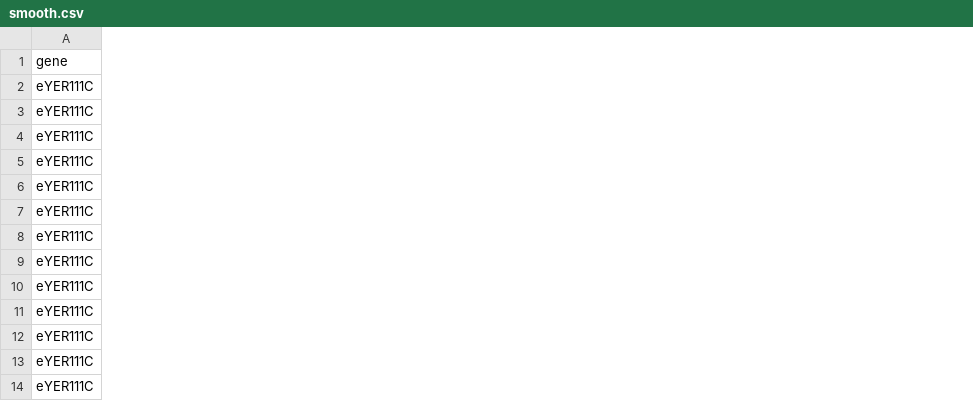
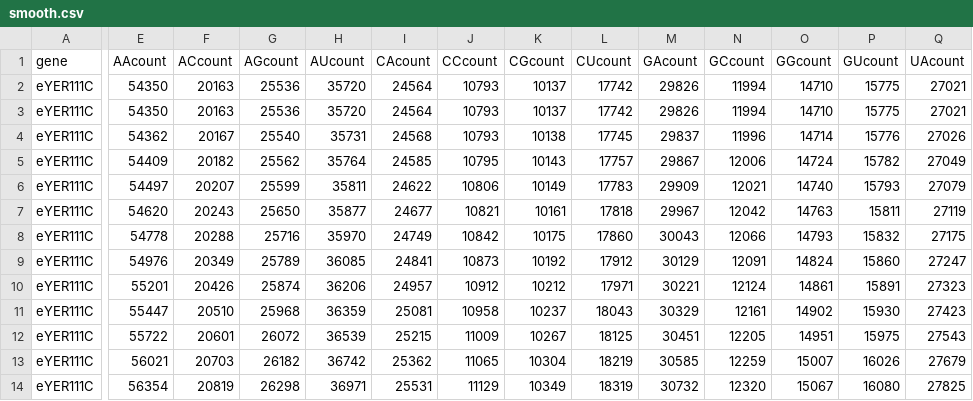
Before and after one commit to bsima/yeast-TRX, a CSV file: data/martinae/eYER111C/smooth.csv, drawn as a sheet; only a part is shown, gaps mark what is left out; the diff covers the shown part only; the diff names each change by its address in the sheet, - before the commit and + after, or states it on an @@ line.

Commit message:
Removing old files and adding newly generated data

```diff
--- a/data/martinae/eYER111C/smooth.csv
+++ b/data/martinae/eYER111C/smooth.csv
+column E (AAcount), rows 2-14: 54350 | 54350 | 54362 | 54409 | 54497 | 54620 | 54778 | 54976 | 55201 | 55447 | 55722 | 56021 | 56354
+column F (ACcount), rows 2-14: 20163 | 20163 | 20167 | 20182 | 20207 | 20243 | 20288 | 20349 | 20426 | 20510 | 20601 | 20703 | 20819
+column G (AGcount), rows 2-14: 25536 | 25536 | 25540 | 25562 | 25599 | 25650 | 25716 | 25789 | 25874 | 25968 | 26072 | 26182 | 26298
+column H (AUcount), rows 2-14: 35720 | 35720 | 35731 | 35764 | 35811 | 35877 | 35970 | 36085 | 36206 | 36359 | 36539 | 36742 | 36971
+column I (CAcount), rows 2-14: 24564 | 24564 | 24568 | 24585 | 24622 | 24677 | 24749 | 24841 | 24957 | 25081 | 25215 | 25362 | 25531
+column J (CCcount), rows 2-14: 10793 | 10793 | 10793 | 10795 | 10806 | 10821 | 10842 | 10873 | 10912 | 10958 | 11009 | 11065 | 11129
+column K (CGcount), rows 2-14: 10137 | 10137 | 10138 | 10143 | 10149 | 10161 | 10175 | 10192 | 10212 | 10237 | 10267 | 10304 | 10349
+column L (CUcount), rows 2-14: 17742 | 17742 | 17745 | 17757 | 17783 | 17818 | 17860 | 17912 | 17971 | 18043 | 18125 | 18219 | 18319
+column M (GAcount), rows 2-14: 29826 | 29826 | 29837 | 29867 | 29909 | 29967 | 30043 | 30129 | 30221 | 30329 | 30451 | 30585 | 30732
+column N (GCcount), rows 2-14: 11994 | 11994 | 11996 | 12006 | 12021 | 12042 | 12066 | 12091 | 12124 | 12161 | 12205 | 12259 | 12320
+column O (GGcount), rows 2-14: 14710 | 14710 | 14714 | 14724 | 14740 | 14763 | 14793 | 14824 | 14861 | 14902 | 14951 | 15007 | 15067
+column P (GUcount), rows 2-14: 15775 | 15775 | 15776 | 15782 | 15793 | 15811 | 15832 | 15860 | 15891 | 15930 | 15975 | 16026 | 16080
+column Q (UAcount), rows 2-14: 27021 | 27021 | 27026 | 27049 | 27079 | 27119 | 27175 | 27247 | 27323 | 27423 | 27543 | 27679 | 27825
```
Also changed, not shown: 27 removed rows and 3 added columns elsewhere in this file, data/bayanus/eYAL001C/smooth.csv, data/bayanus/eYER111C/smooth.csv, 39 other files.
